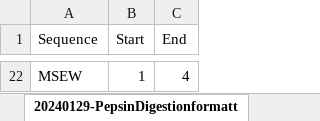
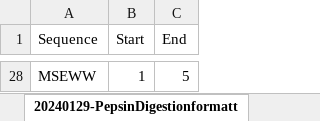
Before and after one commit to kibh11/sarlacc, an Excel workbook: utility/testing/edited_20240129-PepsinDigestionformatted.xlsx, sheet 20240129-PepsinDigestionformatt, drawn as a sheet; only a part is shown, gaps mark what is left out; values as stored, in another font and other column widths than the file's, no borders; addresses are those after the commit; the diff covers the shown part only; the diff names each change by its address in the sheet, - before the commit and + after, or states it on an @@ line.

```diff
--- a/utility/testing/edited_20240129-PepsinDigestionformatted.xlsx (sheet 20240129-PepsinDigestionformatt)
+++ b/utility/testing/edited_20240129-PepsinDigestionformatted.xlsx (sheet 20240129-PepsinDigestionformatt)
-A28 (Sequence): MSEW
+A28 (Sequence): MSEWW
-C28 (End): 4
+C28 (End): 5
```
Also changed, not shown: 26 added rows and 20 removed rows elsewhere in this sheet, utility/data/pepsin/pepsin.xlsx, 3 other files.
